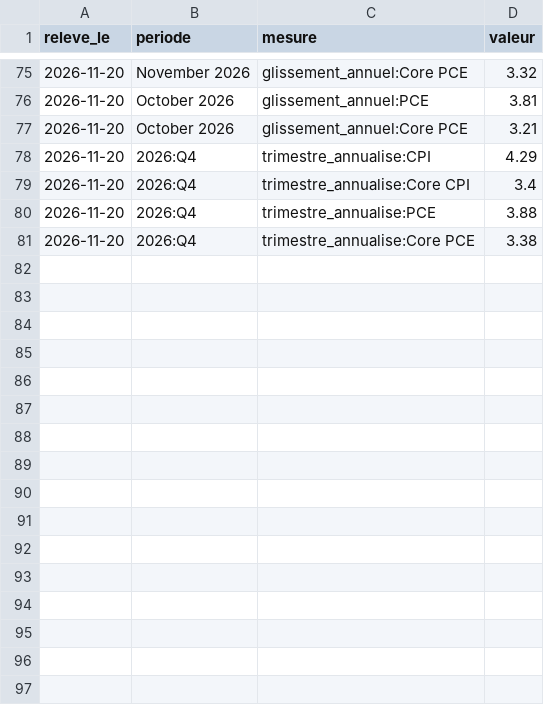
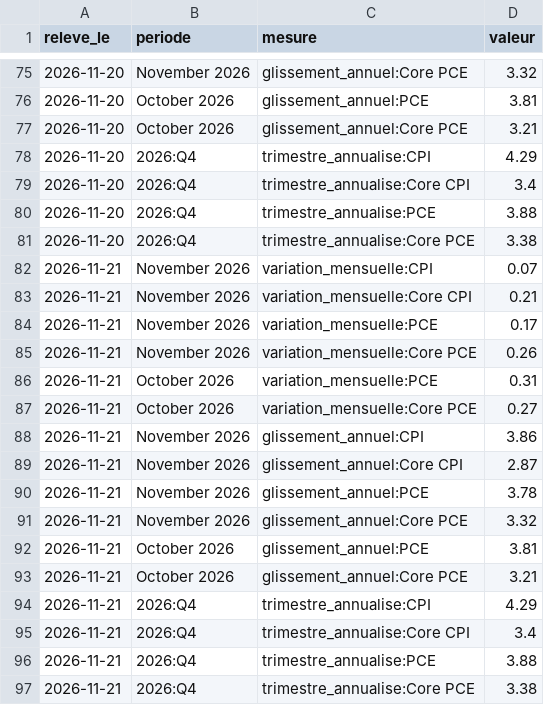
Before and after one commit to salimbenfarhat/metac-bot-template, a CSV file: registre/nowcast-inflation.csv, drawn as a sheet; only a part is shown, gaps mark what is left out; the diff names each change by its address in the sheet, - before the commit and + after, or states it on an @@ line.

Commit message:
registre : nowcast d'inflation du 2026-11-21

```diff
--- a/registre/nowcast-inflation.csv
+++ b/registre/nowcast-inflation.csv
+row 82: 2026-11-21 | November 2026 | variation_mensuelle:CPI | 0.07
+row 83: 2026-11-21 | November 2026 | variation_mensuelle:Core CPI | 0.21
+row 84: 2026-11-21 | November 2026 | variation_mensuelle:PCE | 0.17
+row 85: 2026-11-21 | November 2026 | variation_mensuelle:Core PCE | 0.26
+row 86: 2026-11-21 | October 2026 | variation_mensuelle:PCE | 0.31
+row 87: 2026-11-21 | October 2026 | variation_mensuelle:Core PCE | 0.27
+row 88: 2026-11-21 | November 2026 | glissement_annuel:CPI | 3.86
+row 89: 2026-11-21 | November 2026 | glissement_annuel:Core CPI | 2.87
+row 90: 2026-11-21 | November 2026 | glissement_annuel:PCE | 3.78
+row 91: 2026-11-21 | November 2026 | glissement_annuel:Core PCE | 3.32
+row 92: 2026-11-21 | October 2026 | glissement_annuel:PCE | 3.81
+row 93: 2026-11-21 | October 2026 | glissement_annuel:Core PCE | 3.21
+row 94: 2026-11-21 | 2026:Q4 | trimestre_annualise:CPI | 4.29
+row 95: 2026-11-21 | 2026:Q4 | trimestre_annualise:Core CPI | 3.4
+row 96: 2026-11-21 | 2026:Q4 | trimestre_annualise:PCE | 3.88
+row 97: 2026-11-21 | 2026:Q4 | trimestre_annualise:Core PCE | 3.38
```
